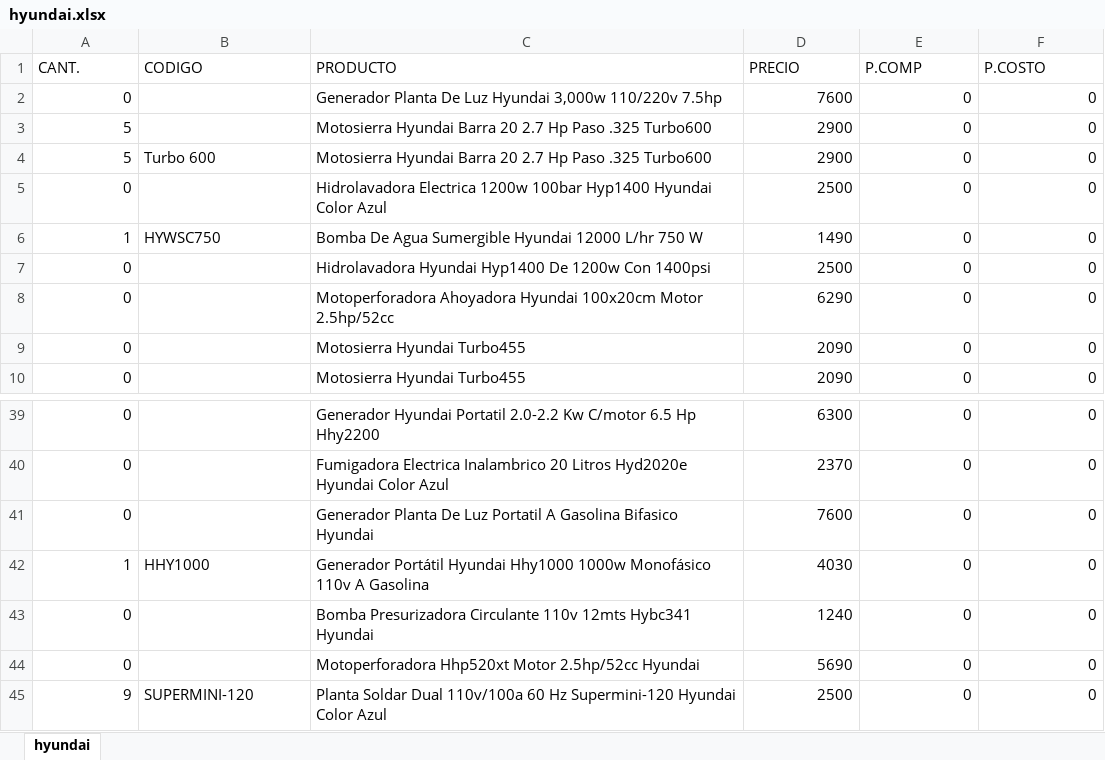
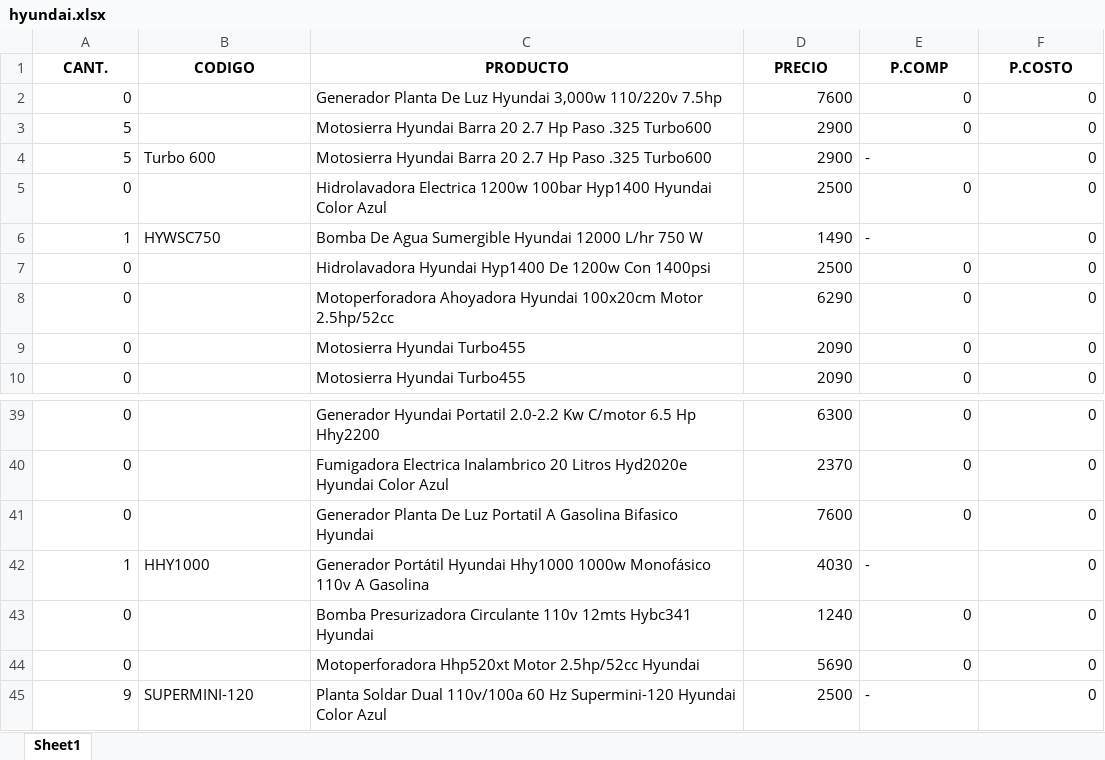
Before and after one commit to ElmerRCH/api-mercadolibre, an Excel workbook: data_excel/hyundai/hyundai.xlsx, sheet Sheet1, drawn as a sheet; only a part is shown, gaps mark what is left out; values as stored, in another font and other column widths than the file's, no borders; the diff covers the shown part only; the diff names each change by its address in the sheet, - before the commit and + after, or states it on an @@ line.

```diff
--- a/data_excel/hyundai/hyundai.xlsx (sheet Sheet1)
+++ b/data_excel/hyundai/hyundai.xlsx (sheet Sheet1)
-sheet tab: hyundai
+sheet tab: Sheet1
@@ A1:F1 bold: off → on, alignment: left → center @@
-E4 (P.COMP): 0
+E4 (P.COMP): -
-E6 (P.COMP): 0
+E6 (P.COMP): -
-E42 (P.COMP): 0
+E42 (P.COMP): -
-E45 (P.COMP): 0
+E45 (P.COMP): -
```
Also changed, not shown: 12 edited cells elsewhere in this sheet, data_excel/labomed/labomed.xlsx, data_excel/urrea/URREA.xlsx, 4 other files.
